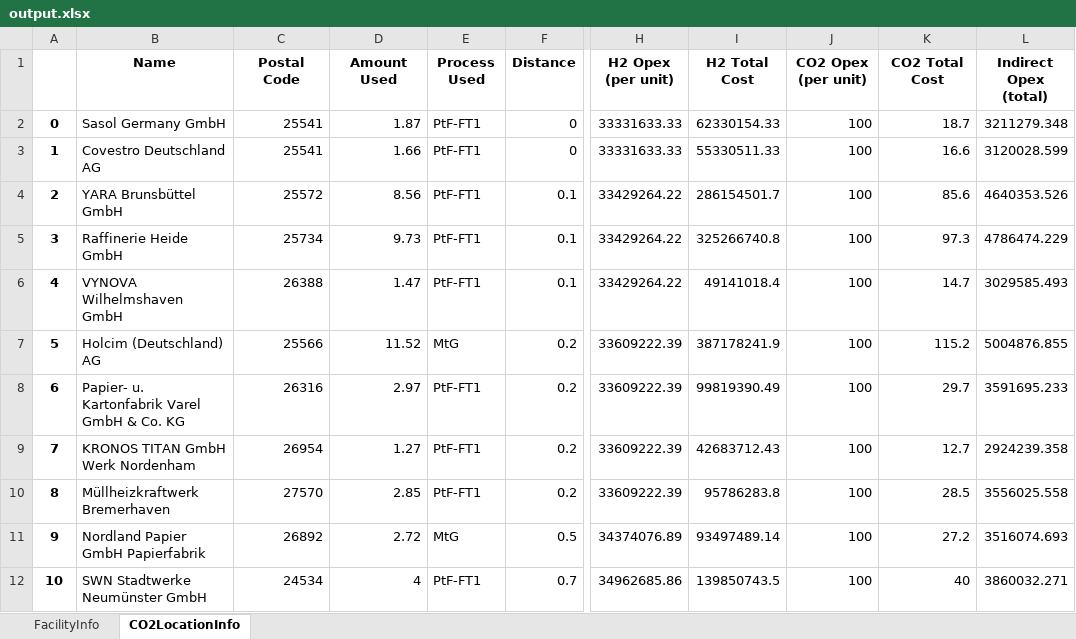
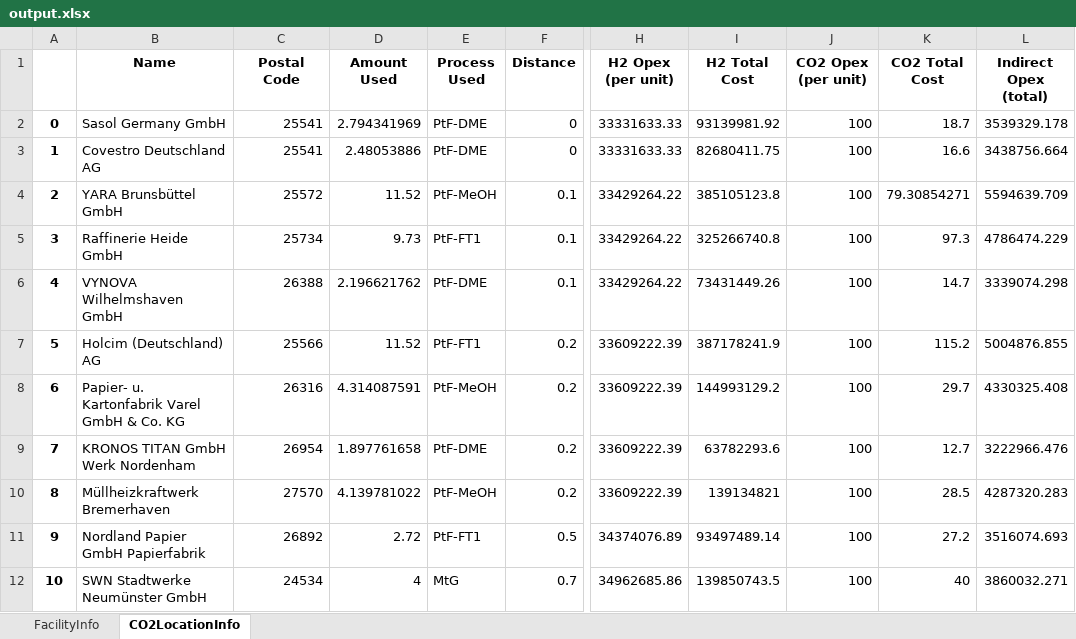
Before and after one commit to jtrobinson57/fscmodel-single-step, an Excel workbook: output.xlsx, sheet CO2LocationInfo, drawn as a sheet; only a part is shown, gaps mark what is left out; values as stored, in another font and other column widths than the file's, no borders; the diff covers the shown part only; the diff names each change by its address in the sheet, - before the commit and + after, or states it on an @@ line.

```diff
--- a/output.xlsx (sheet CO2LocationInfo)
+++ b/output.xlsx (sheet CO2LocationInfo)
-D2 (Amount Used): 1.87
+D2 (Amount Used): 2.794341969
-E2:E3 (Process Used): PtF-FT1
+E2:E3 (Process Used): PtF-DME
-I2 (H2 Total Cost): 62330154.33
+I2 (H2 Total Cost): 93139981.92
-L2 (Indirect Opex (total)): 3211279.348
+L2 (Indirect Opex (total)): 3539329.178
-D3 (Amount Used): 1.66
+D3 (Amount Used): 2.48053886
-I3 (H2 Total Cost): 55330511.33
+I3 (H2 Total Cost): 82680411.75
-L3 (Indirect Opex (total)): 3120028.599
+L3 (Indirect Opex (total)): 3438756.664
-D4 (Amount Used): 8.56
+D4 (Amount Used): 11.52
-E4 (Process Used): PtF-FT1
+E4 (Process Used): PtF-MeOH
-I4 (H2 Total Cost): 286154501.7
+I4 (H2 Total Cost): 385105123.8
-K4 (CO2 Total Cost): 85.6
+K4 (CO2 Total Cost): 79.30854271
-L4 (Indirect Opex (total)): 4640353.526
+L4 (Indirect Opex (total)): 5594639.709
-D6 (Amount Used): 1.47
+D6 (Amount Used): 2.196621762
-E6 (Process Used): PtF-FT1
+E6 (Process Used): PtF-DME
-I6 (H2 Total Cost): 49141018.4
+I6 (H2 Total Cost): 73431449.26
-L6 (Indirect Opex (total)): 3029585.493
+L6 (Indirect Opex (total)): 3339074.298
-E7 (Process Used): MtG
+E7 (Process Used): PtF-FT1
-D8 (Amount Used): 2.97
+D8 (Amount Used): 4.314087591
-E8 (Process Used): PtF-FT1
+E8 (Process Used): PtF-MeOH
-I8 (H2 Total Cost): 99819390.49
+I8 (H2 Total Cost): 144993129.2
-L8 (Indirect Opex (total)): 3591695.233
+L8 (Indirect Opex (total)): 4330325.408
-D9 (Amount Used): 1.27
+D9 (Amount Used): 1.897761658
-E9 (Process Used): PtF-FT1
+E9 (Process Used): PtF-DME
-I9 (H2 Total Cost): 42683712.43
+I9 (H2 Total Cost): 63782293.6
-L9 (Indirect Opex (total)): 2924239.358
+L9 (Indirect Opex (total)): 3222966.476
-D10 (Amount Used): 2.85
+D10 (Amount Used): 4.139781022
-E10 (Process Used): PtF-FT1
+E10 (Process Used): PtF-MeOH
-I10 (H2 Total Cost): 95786283.8
+I10 (H2 Total Cost): 139134821
-L10 (Indirect Opex (total)): 3556025.558
+L10 (Indirect Opex (total)): 4287320.283
-E11 (Process Used): MtG
+E11 (Process Used): PtF-FT1
-E12 (Process Used): PtF-FT1
+E12 (Process Used): MtG
```
Also changed, not shown: 16 added rows, 14 removed rows, 70 edited cells and row numbers in column A elsewhere in this sheet, sheet FacilityInfo, input_BSZ2030.xlsx, old inputs/input_max.xlsx, 8 other files.
